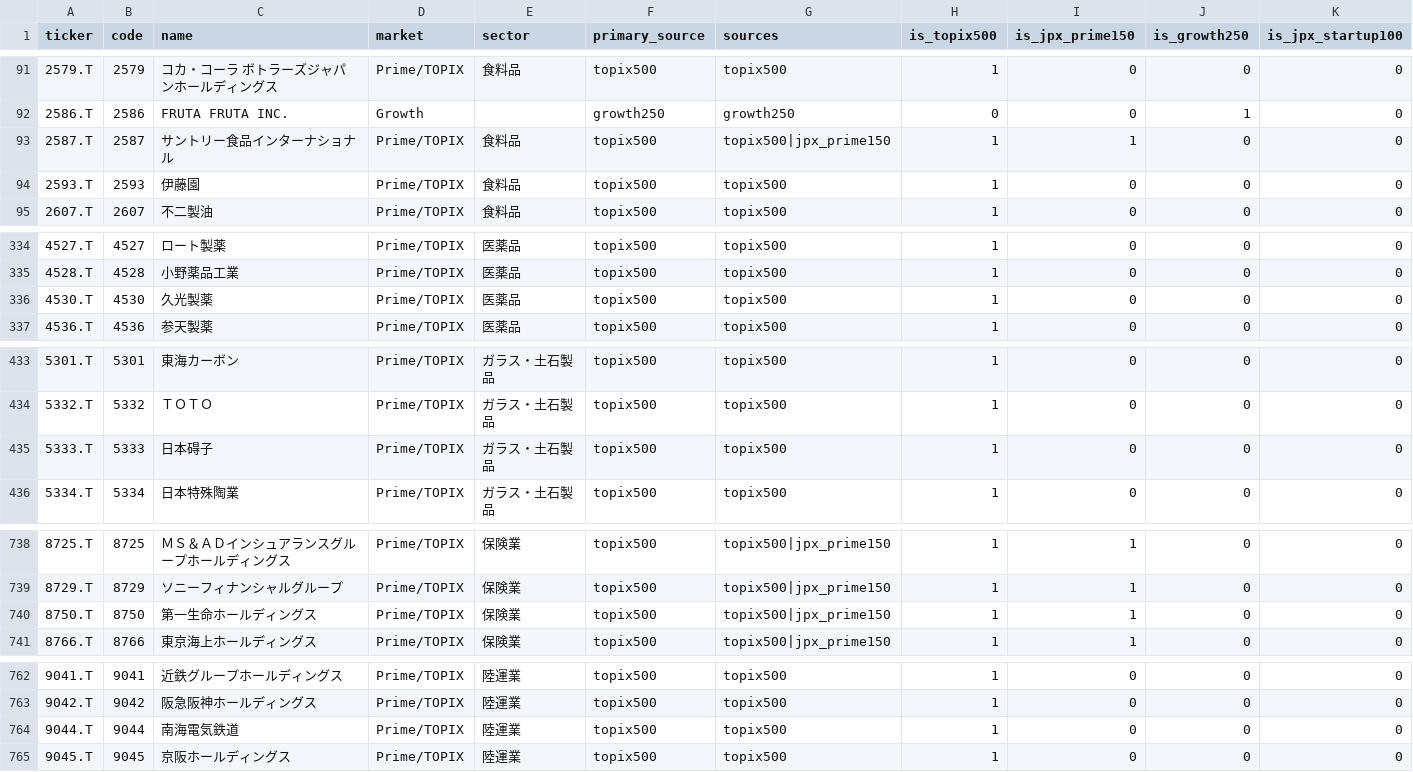
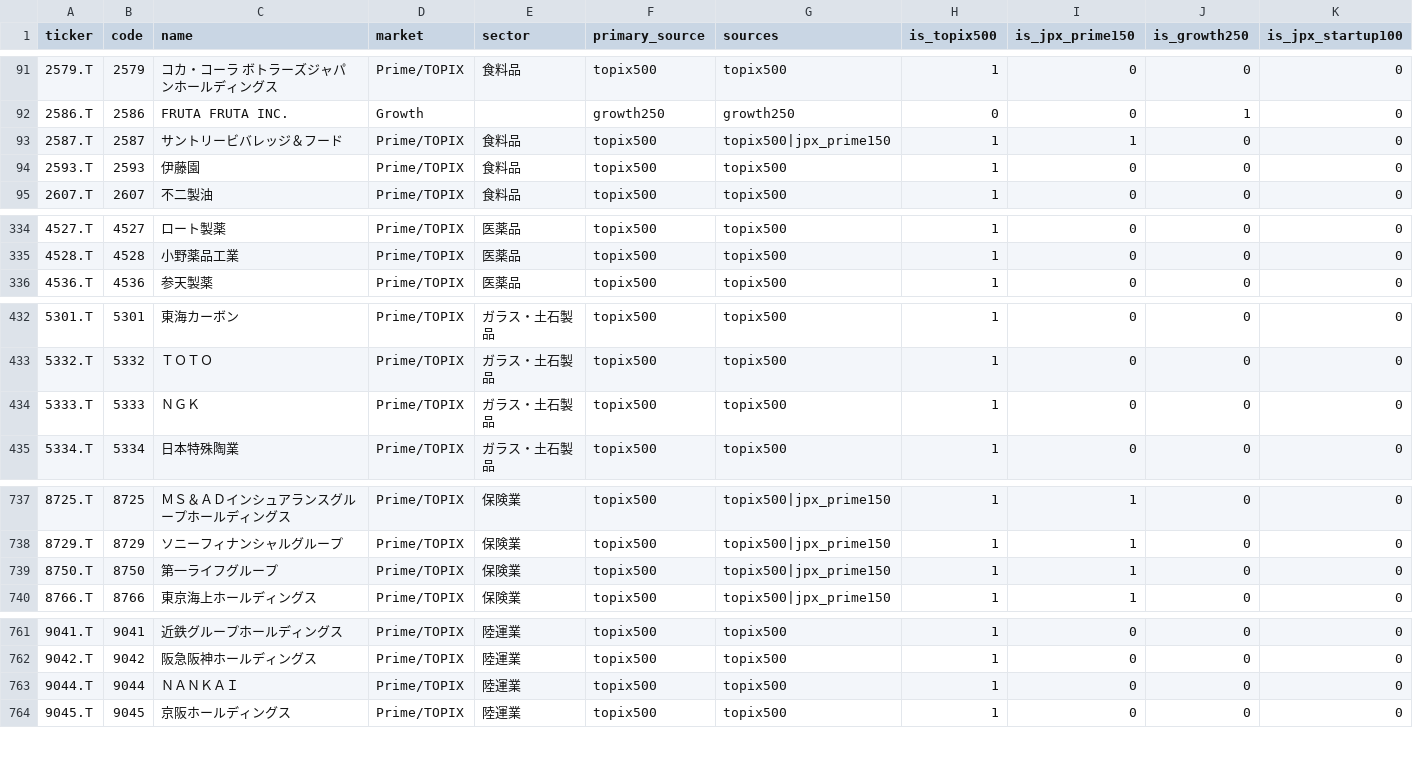
Before and after one commit to SushiNinjaTokyo/neon-tokyo-signals, a CSV file: data/universe/jp_index_universe.csv, drawn as a sheet; only a part is shown, gaps mark what is left out; removed rows and columns are numbered as before the commit, all else as after; rows hold the shown columns only; the diff names each change by its address in the sheet, - before the commit and + after, or states it on an @@ line.

```diff
--- a/data/universe/jp_index_universe.csv
+++ b/data/universe/jp_index_universe.csv
-C93 (name): サントリー食品インターナショナル
+C93 (name): サントリービバレッジ＆フード
-row 336: 4530.T | 4530 | 久光製薬 | Prime/TOPIX | 医薬品 | topix500 | topix500 | 1 | 0 | 0 | 0
-C434 (name): 日本碍子
+C434 (name): ＮＧＫ
-C739 (name): 第一生命ホールディングス
+C739 (name): 第一ライフグループ
-C763 (name): 南海電気鉄道
+C763 (name): ＮＡＮＫＡＩ
```
Also changed, not shown: site/data/japan/universe/jp_index_universe.csv, 2 other files.
